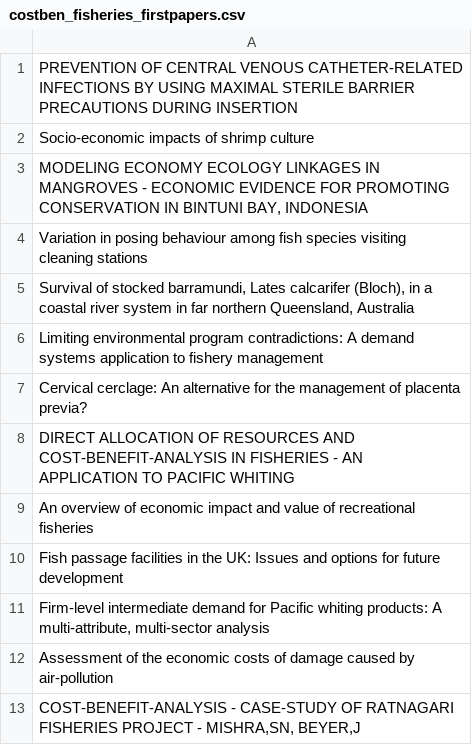
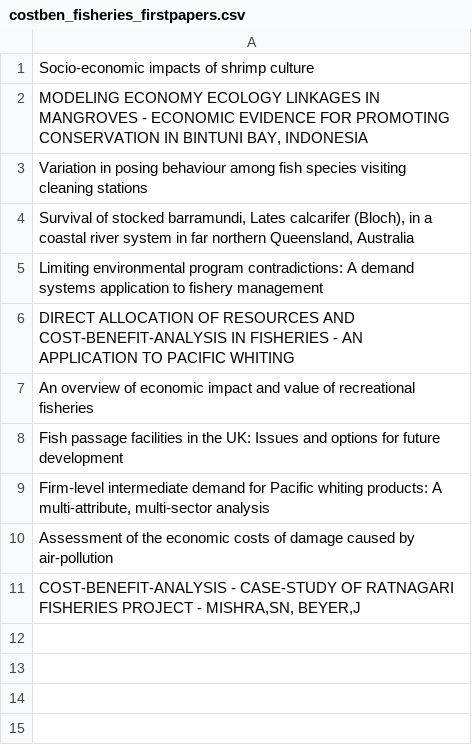
Before and after one commit to cmbaker00/ecol-epi-methods, a CSV file: lit/costben_fisheries_firstpapers.csv, drawn as a sheet; the diff names each change by its address in the sheet, - before the commit and + after, or states it on an @@ line.

```diff
--- a/lit/costben_fisheries_firstpapers.csv
+++ b/lit/costben_fisheries_firstpapers.csv
-row 1: PREVENTION OF CENTRAL VENOUS CATHETER-RELATED INFECTIONS BY USING MAXIMAL STERILE BARRIER PRECAUTIONS DURING INSERTION
-row 7: Cervical cerclage: An alternative for the management of placenta previa?
```
Also changed, not shown: lit/costben_fisheries.csv.
